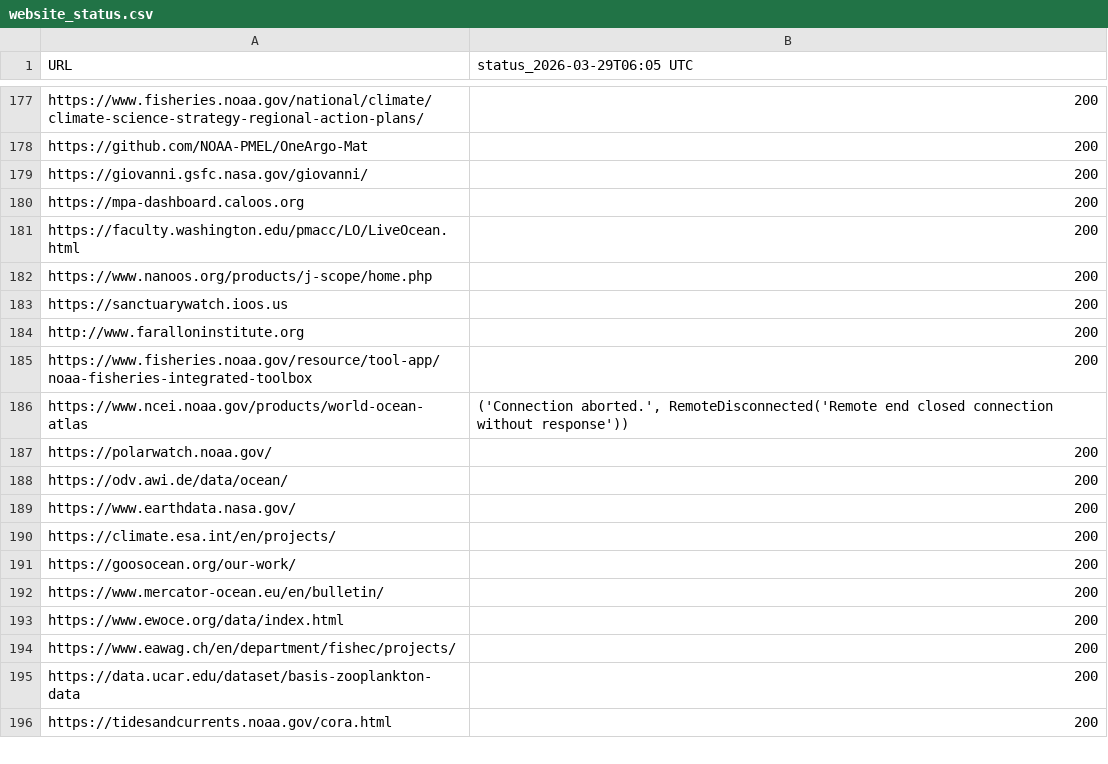
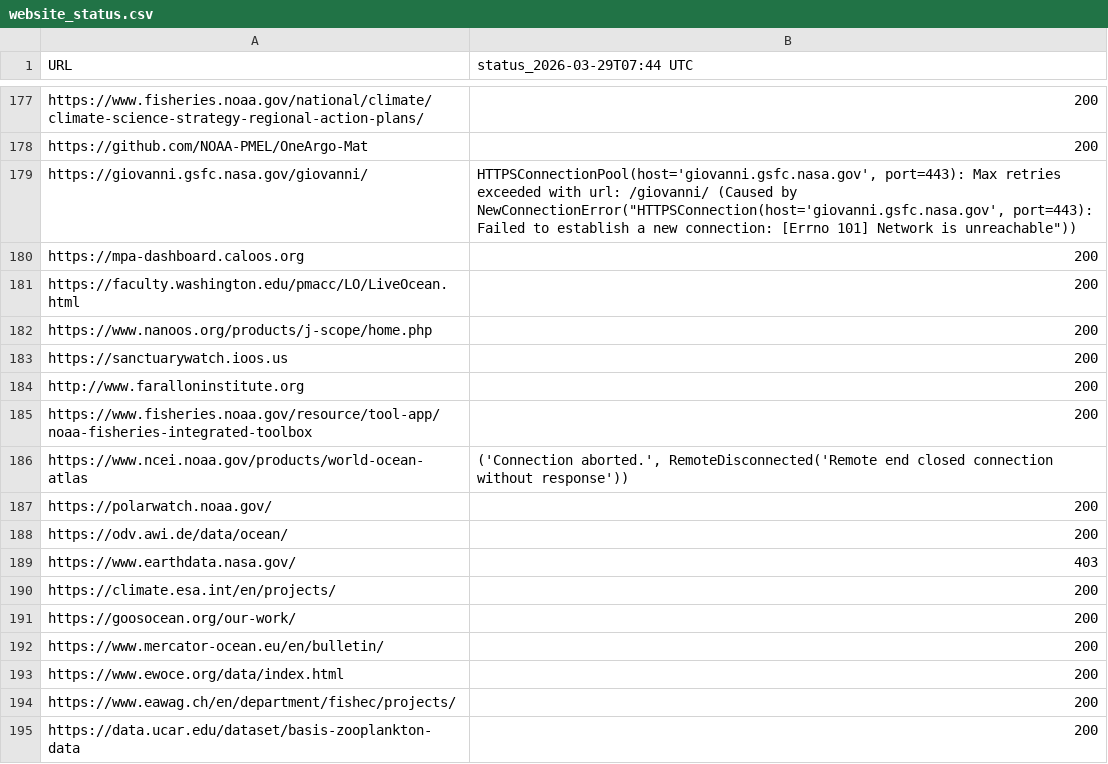
Before and after one commit to MathewBiddle/check_websites, a CSV file: website_status.csv, drawn as a sheet; only a part is shown, gaps mark what is left out; the shorter side is filled out with more unchanged rows; the diff covers the shown part only.

```diff
--- a/website_status.csv
+++ b/website_status.csv
@@ -1 +1 @@
-URL,status_2026-03-29T06:05 UTC
+URL,status_2026-03-29T07:44 UTC
@@ -178,3 +178,3 @@ https://www.fisheries.noaa.gov/national/climate/climate-science-strategy-regiona
 https://github.com/NOAA-PMEL/OneArgo-Mat,200
-https://giovanni.gsfc.nasa.gov/giovanni/,200
+https://giovanni.gsfc.nasa.gov/giovanni/,"HTTPSConnectionPool(host='giovanni.gsfc.nasa.gov', port=443): Max retries exceeded with url: /giovanni/ (Caused by NewConnectionError(""HTTPSConnection(host='giovanni.gsfc.nasa.gov', port=443): Failed to establish a new connection: [Errno 101] Network is unreachable""))"
 https://mpa-dashboard.caloos.org,200
@@ -188,3 +188,3 @@ https://polarwatch.noaa.gov/,200
 https://odv.awi.de/data/ocean/,200
-https://www.earthdata.nasa.gov/,200
+https://www.earthdata.nasa.gov/,403
 https://climate.esa.int/en/projects/,200
```
Also changed, not shown: 8 edited cells elsewhere in this file, 1 other file.
